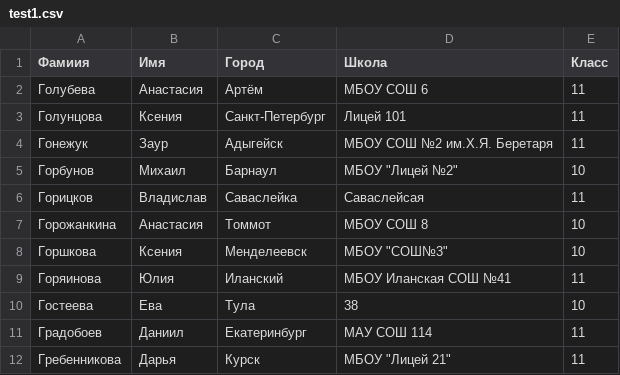
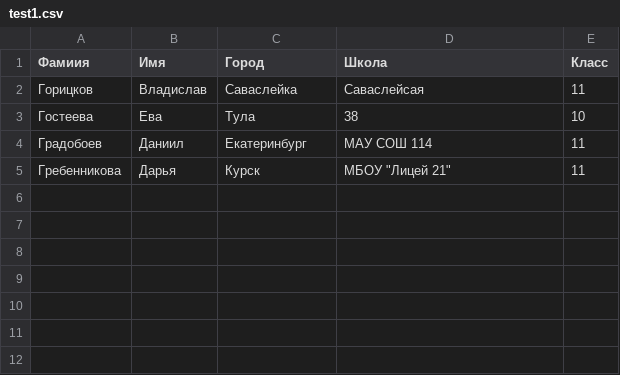
Before and after one commit to elyonnelly/student-search, a CSV file: server/src/main/resources/test1.csv, drawn as a sheet; the diff names each change by its address in the sheet, - before the commit and + after, or states it on an @@ line.

```diff
--- a/server/src/main/resources/test1.csv
+++ b/server/src/main/resources/test1.csv
-row 2: Голубева | Анастасия | Артём | МБОУ СОШ 6 | 11
-row 3: Голунцова | Ксения | Санкт-Петербург | Лицей 101 | 11
-row 4: Гонежук | Заур | Адыгейск | МБОУ СОШ №2 им.Х.Я. Беретаря | 11
-row 5: Горбунов | Михаил | Барнаул | МБОУ "Лицей №2" | 10
-row 7: Горожанкина | Анастасия | Томмот | МБОУ СОШ 8 | 10
-row 8: Горшкова | Ксения | Менделеевск | МБОУ "СОШ№3" | 10
-row 9: Горяинова | Юлия | Иланский | МБОУ Иланская СОШ №41 | 11
```
Also changed, not shown: 34 other files.
